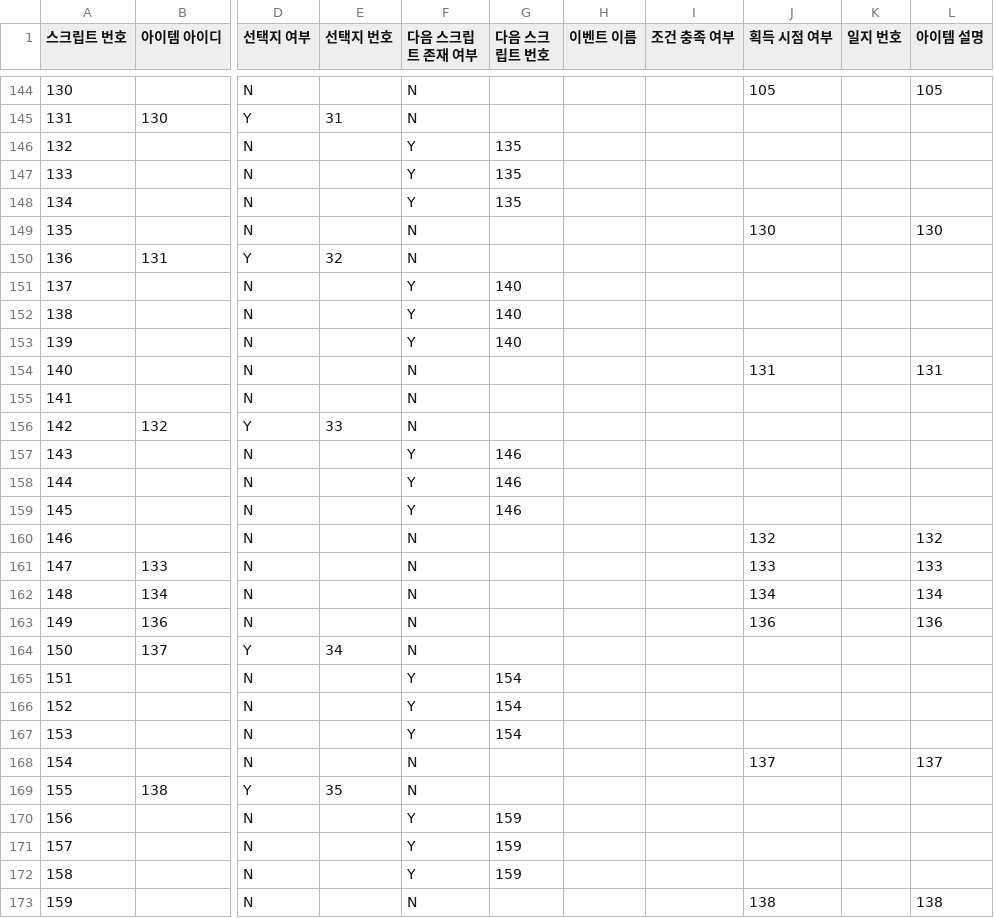
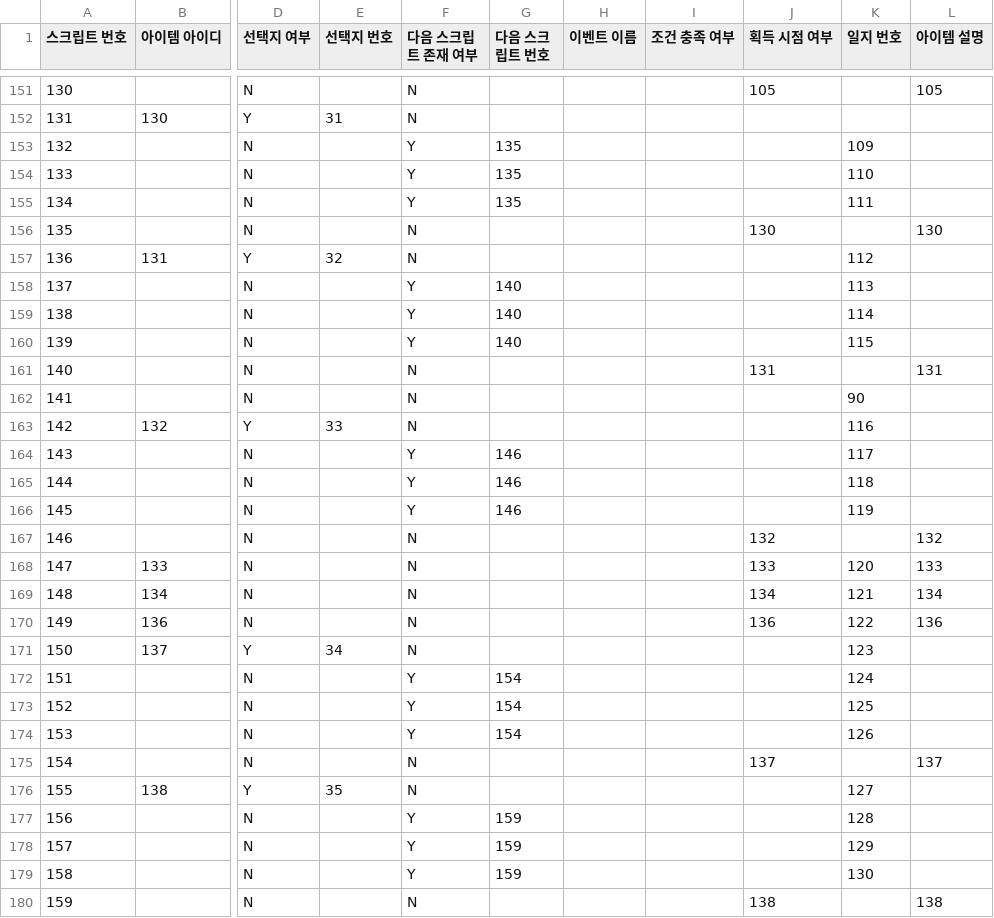
Before and after one commit to withtaylors/Hearus_MyCode2, a CSV file: Assets/Resources/ItemScript.csv, drawn as a sheet; only a part is shown, gaps mark what is left out; addresses are those after the commit; the diff covers the shown part only; the diff names each change by its address in the sheet, - before the commit and + after, or states it on an @@ line.

Commit message:
일지 / 스크립트 업데이트

```diff
--- a/Assets/Resources/ItemScript.csv
+++ b/Assets/Resources/ItemScript.csv
-K153 (일지 번호): (empty)
+K153 (일지 번호): 109
-K154 (일지 번호): (empty)
+K154 (일지 번호): 110
-K155 (일지 번호): (empty)
+K155 (일지 번호): 111
-K157 (일지 번호): (empty)
+K157 (일지 번호): 112
-K158 (일지 번호): (empty)
+K158 (일지 번호): 113
-K159 (일지 번호): (empty)
+K159 (일지 번호): 114
-K160 (일지 번호): (empty)
+K160 (일지 번호): 115
-K162 (일지 번호): (empty)
+K162 (일지 번호): 90
-K163 (일지 번호): (empty)
+K163 (일지 번호): 116
-K164 (일지 번호): (empty)
+K164 (일지 번호): 117
-K165 (일지 번호): (empty)
+K165 (일지 번호): 118
-K166 (일지 번호): (empty)
+K166 (일지 번호): 119
-K168 (일지 번호): (empty)
+K168 (일지 번호): 120
-K169 (일지 번호): (empty)
+K169 (일지 번호): 121
-K170 (일지 번호): (empty)
+K170 (일지 번호): 122
-K171 (일지 번호): (empty)
+K171 (일지 번호): 123
-K172 (일지 번호): (empty)
+K172 (일지 번호): 124
-K173 (일지 번호): (empty)
+K173 (일지 번호): 125
-K174 (일지 번호): (empty)
+K174 (일지 번호): 126
-K176 (일지 번호): (empty)
+K176 (일지 번호): 127
-K177 (일지 번호): (empty)
+K177 (일지 번호): 128
-K178 (일지 번호): (empty)
+K178 (일지 번호): 129
-K179 (일지 번호): (empty)
+K179 (일지 번호): 130
```
Also changed, not shown: 8 added rows, 1 removed row and 81 edited cells elsewhere in this file, 2 other files.
